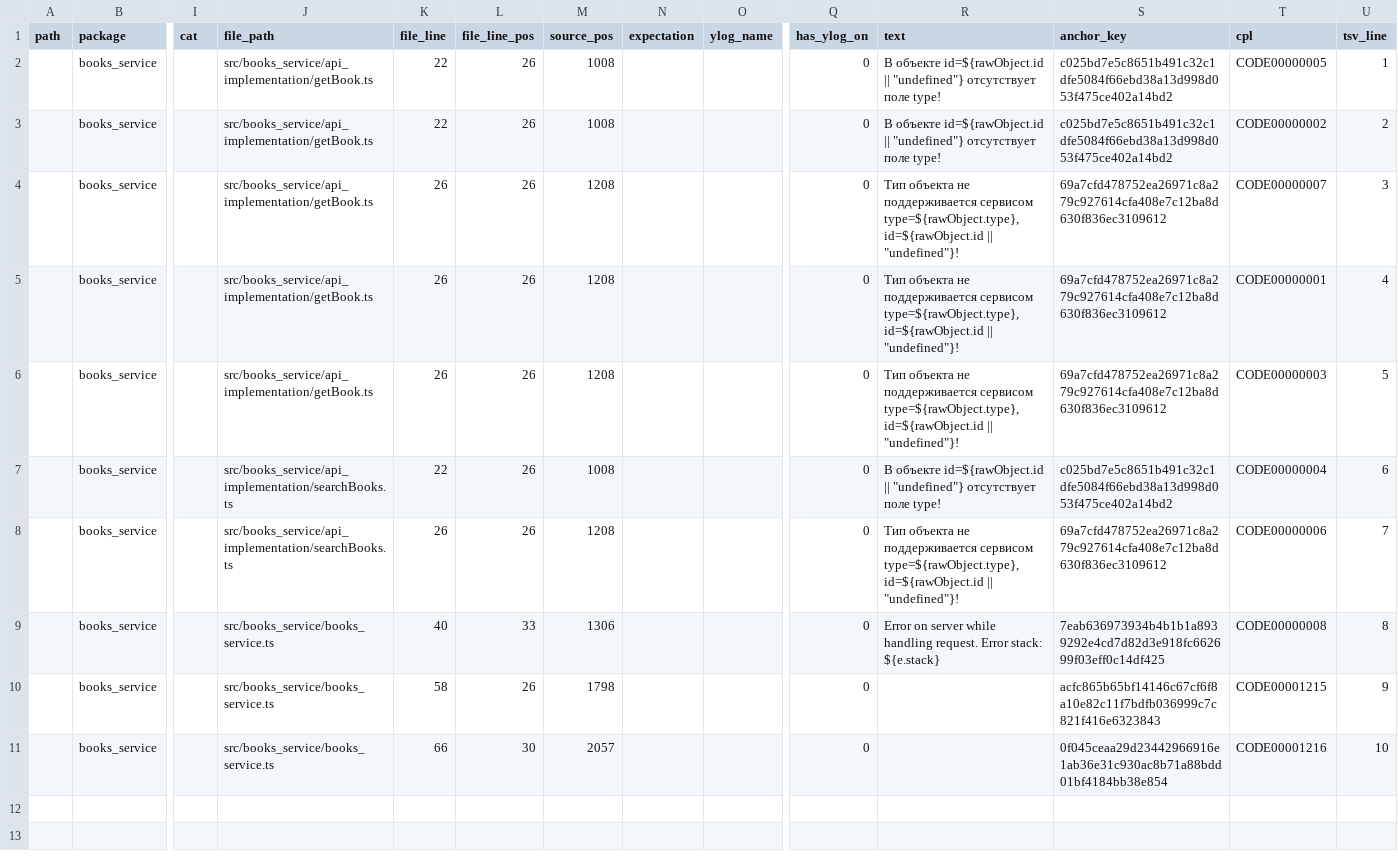
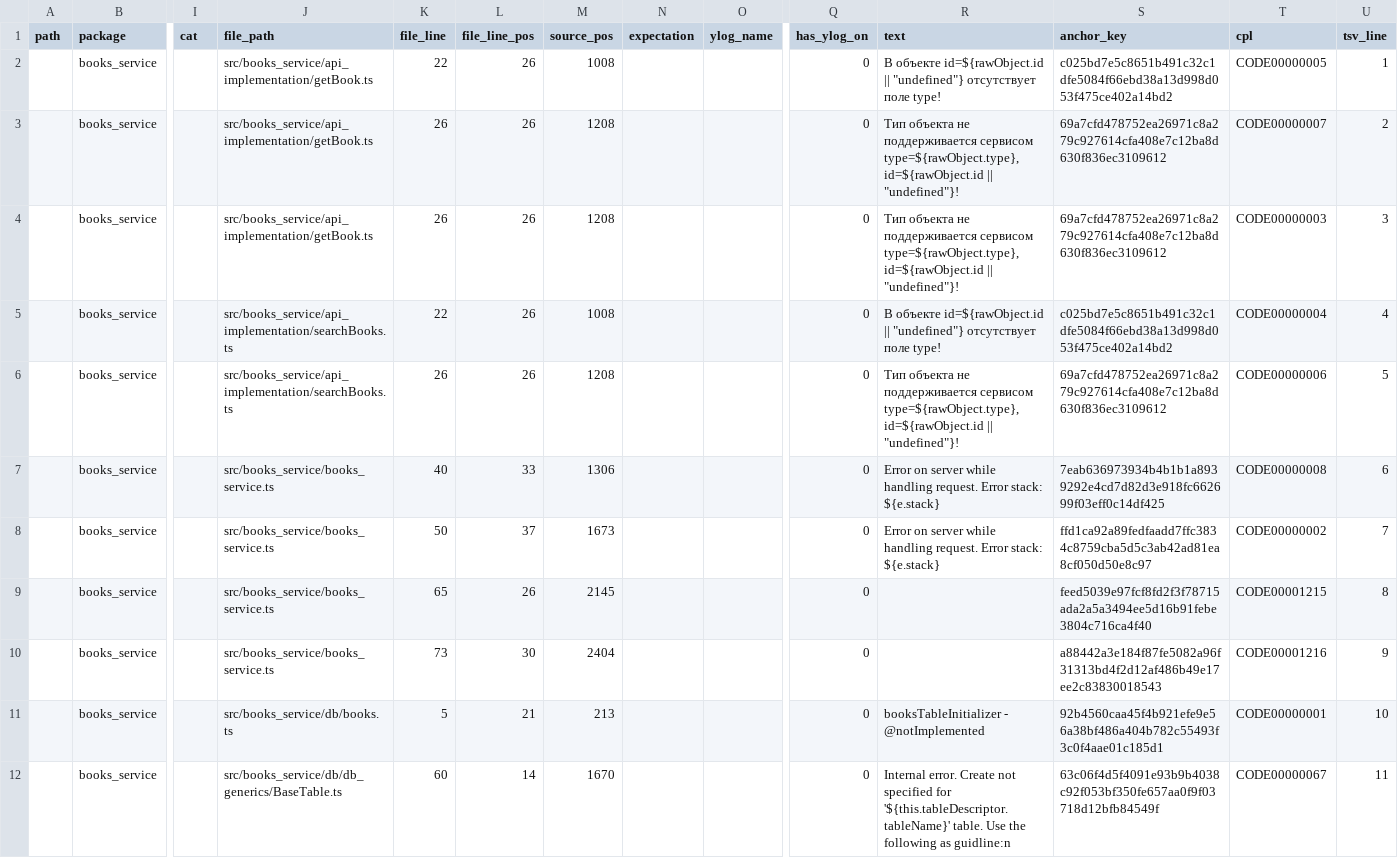
Before and after one commit to yuyaryshev/books_lib, a TSV file: src/cpl.tsv, drawn as a sheet; only a part is shown, gaps mark what is left out; removed rows and columns are numbered as before the commit, all else as after; rows hold the shown columns only; the diff names each change by its address in the sheet, - before the commit and + after, or states it on an @@ line.

```diff
--- a/src/cpl.tsv
+++ b/src/cpl.tsv
-row 3:  | books_service |  | src/books_service/api_implementation/getBook.ts | 22 | 26 | 1008 |  |  | 0 | В объекте id=${rawObject.id || "undefined"} отсутствует поле type! | c025bd7e5c8651b491c32c1dfe5084f66ebd38a13d998d053f475ce402a14bd2 | CODE00000002 | 2
-U3 (tsv_line): 3
+U3 (tsv_line): 2
-row 5:  | books_service |  | src/books_service/api_implementation/getBook.ts | 26 | 26 | 1208 |  |  | 0 | Тип объекта не поддерживается сервисом type=${rawObject.type}, id=${rawObject.id || "undefined"}! | 69a7cfd478752ea26971c8a279c927614cfa408e7c12ba8d630f836ec3109612 | CODE00000001 | 4
-U4 (tsv_line): 5
+U4 (tsv_line): 3
-U5 (tsv_line): 6
+U5 (tsv_line): 4
-U6 (tsv_line): 7
+U6 (tsv_line): 5
-U7 (tsv_line): 8
+U7 (tsv_line): 6
+row 8:  | books_service |  | src/books_service/books_service.ts | 50 | 37 | 1673 |  |  | 0 | Error on server while handling request. Error stack: ${e.stack} | ffd1ca92a89fedfaadd7ffc3834c8759cba5d5c3ab42ad81ea8cf050d50e8c97 | CODE00000002 | 7
-K9 (file_line): 58
+K9 (file_line): 65
-M9 (source_pos): 1798
+M9 (source_pos): 2145
-S9 (anchor_key): acfc865b65bf14146c67cf6f8a10e82c11f7bdfb036999c7c821f416e6323843
+S9 (anchor_key): feed5039e97fcf8fd2f3f78715ada2a5a3494ee5d16b91febe3804c716ca4f40
-U9 (tsv_line): 9
+U9 (tsv_line): 8
-K10 (file_line): 66
+K10 (file_line): 73
-M10 (source_pos): 2057
+M10 (source_pos): 2404
-S10 (anchor_key): 0f045ceaa29d23442966916e1ab36e31c930ac8b71a88bdd01bf4184bb38e854
+S10 (anchor_key): a88442a3e184f87fe5082a96f31313bd4f2d12af486b49e17ee2c83830018543
-U10 (tsv_line): 10
+U10 (tsv_line): 9
+row 11:  | books_service |  | src/books_service/db/books.ts | 5 | 21 | 213 |  |  | 0 | booksTableInitializer - @notImplemented | 92b4560caa45f4b921efe9e56a38bf486a404b782c55493f3c0f4aae01c185d1 | CODE00000001 | 10
+row 12:  | books_service |  | src/books_service/db/db_generics/BaseTable.ts | 60 | 14 | 1670 |  |  | 0 | Internal error. Create not specified for '${this.tableDescriptor.tableName}' table. Use the following as guidline:n | 63c06f4d5f4091e93b9b4038c92f053bf350fe657aa0f9f03718d12bfb84549f | CODE00000067 | 11
```
Also changed, not shown: 19 other files.
